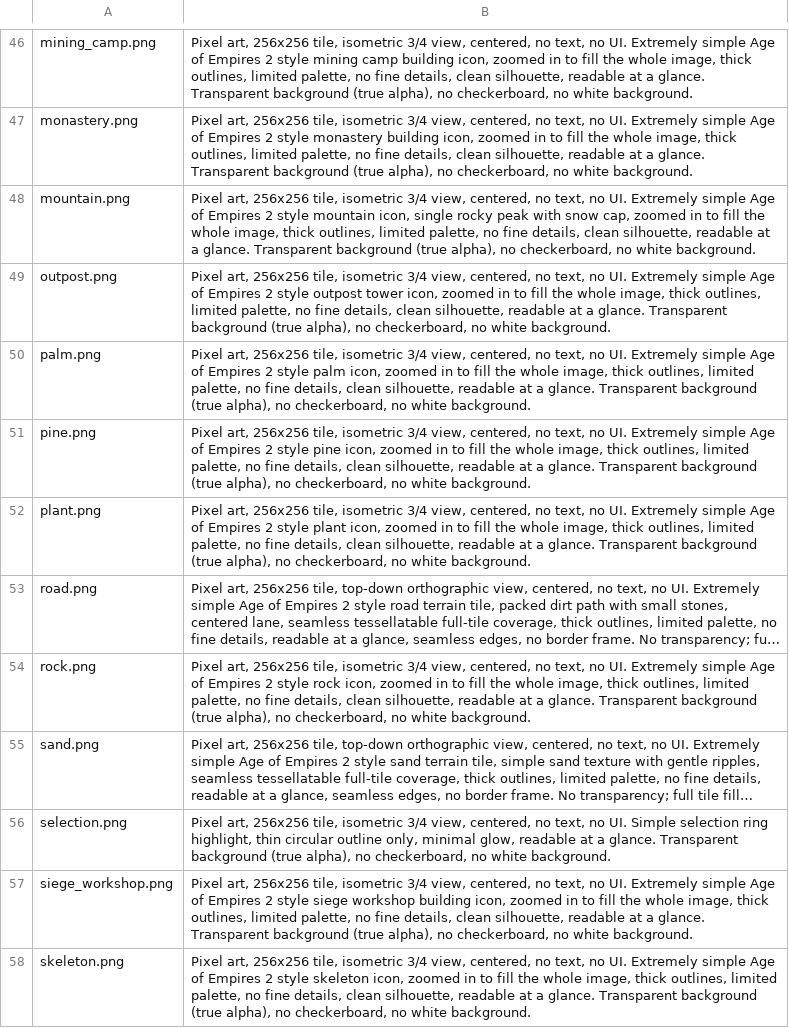
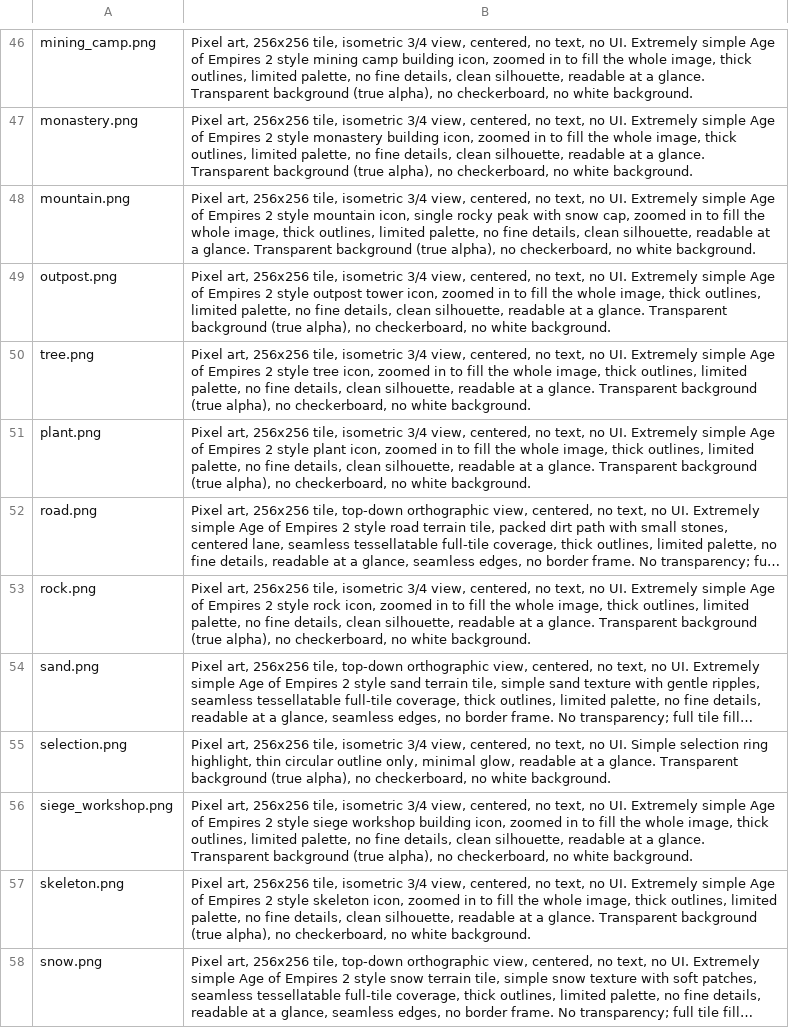
Before and after one commit to Metta-AI/tribal-village, a TSV file: data/prompts/nbi.tsv, drawn as a sheet; only a part is shown, gaps mark what is left out; the shorter side is filled out with more unchanged rows; long unchanged cells end in ….

```diff
--- a/data/prompts/nbi.tsv
+++ b/data/prompts/nbi.tsv
@@ -49,4 +49,3 @@ mountain.png	Pixel art, 256x256 tile, isometric 3/4 view, centered, no text, no
 outpost.png	Pixel art, 256x256 tile, isometric 3/4 view, centered, no text, no UI. Extremely simple Age of Empires 2 style outpost tower icon, zoomed in to fill the whole image, thick outlines, limited palette, no fine details, clean silhouette, readable at a glance. Transparent background (true alpha), no checkerboard, no white background.
-palm.png	Pixel art, 256x256 tile, isometric 3/4 view, centered, no text, no UI. Extremely simple Age of Empires 2 style palm icon, zoomed in to fill the whole image, thick outlines, limited palette, no fine details, clean silhouette, readable at a glance. Transparent background (true alpha), no checkerboard, no white background.
-pine.png	Pixel art, 256x256 tile, isometric 3/4 view, centered, no text, no UI. Extremely simple Age of Empires 2 style pine icon, zoomed in to fill the whole image, thick outlines, limited palette, no fine details, clean silhouette, readable at a glance. Transparent background (true alpha), no checkerboard, no white background.
+tree.png	Pixel art, 256x256 tile, isometric 3/4 view, centered, no text, no UI. Extremely simple Age of Empires 2 style tree icon, zoomed in to fill the whole image, thick outlines, limited palette, no fine details, clean silhouette, readable at a glance. Transparent background (true alpha), no checkerboard, no white background.
 plant.png	Pixel art, 256x256 tile, isometric 3/4 view, centered, no text, no UI. Extremely simple Age of Empires 2 style plant icon, zoomed in to fill the whole image, thick outlines, limited palette, no fine details, clean silhouette, readable at a glance. Transparent background (true alpha), no checkerboard, no white background.
```
Also changed, not shown: 7 other files.
